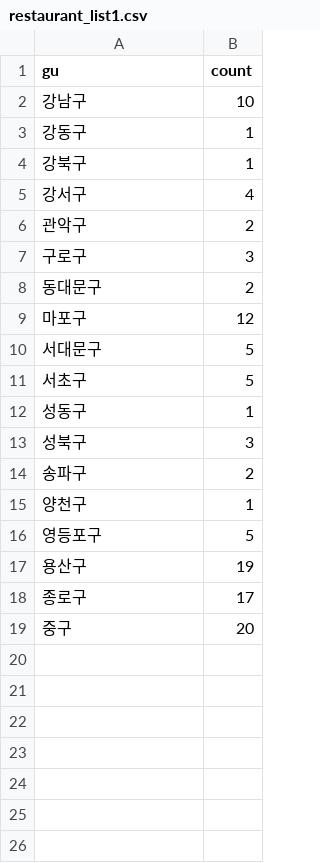
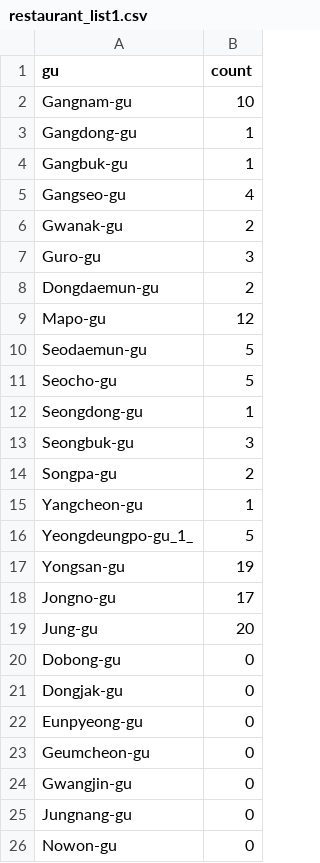
Before and after one commit to telecaster15/tourbigdata, a CSV file: data/location/restaurant_list1.csv, drawn as a sheet.

Commit message:
fix

```diff
--- a/data/location/restaurant_list1.csv
+++ b/data/location/restaurant_list1.csv
@@ -1,19 +1,26 @@
 gu,count
-강남구,10
-강동구,1
-강북구,1
-강서구,4
-관악구,2
-구로구,3
-동대문구,2
-마포구,12
-서대문구,5
-서초구,5
-성동구,1
-성북구,3
-송파구,2
-양천구,1
-영등포구,5
-용산구,19
-종로구,17
-중구,20
+Gangnam-gu,10
+Gangdong-gu,1
+Gangbuk-gu,1
+Gangseo-gu,4
+Gwanak-gu,2
+Guro-gu,3
+Dongdaemun-gu,2
+Mapo-gu,12
+Seodaemun-gu,5
+Seocho-gu,5
+Seongdong-gu,1
+Seongbuk-gu,3
+Songpa-gu,2
+Yangcheon-gu,1
+Yeongdeungpo-gu_1_,5
+Yongsan-gu,19
+Jongno-gu,17
+Jung-gu,20
+Dobong-gu,0
+Dongjak-gu,0
+Eunpyeong-gu,0
+Geumcheon-gu,0
+Gwangjin-gu,0
+Jungnang-gu,0
+Nowon-gu,0
```
